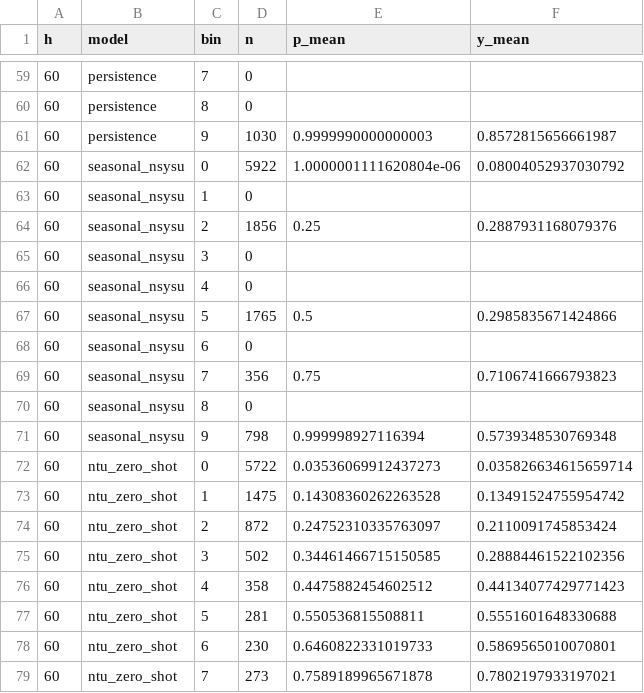
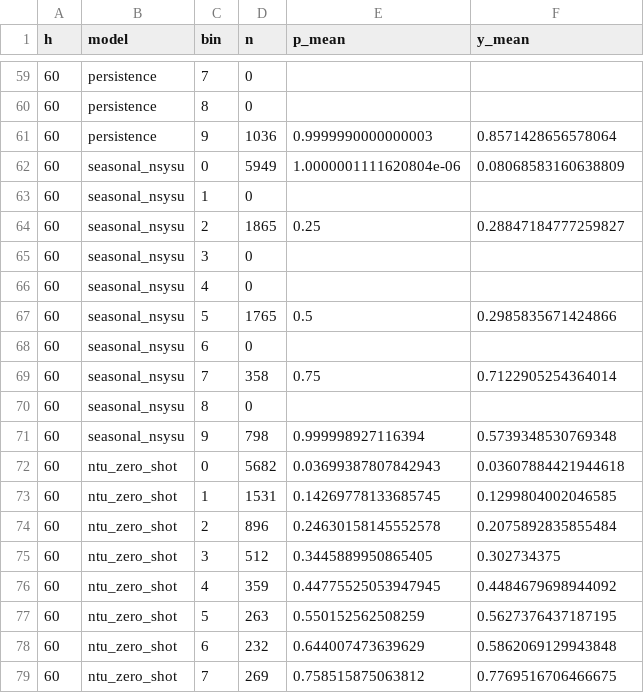
Before and after one commit to alexlin8888/nsysu-youbike-log, a CSV file: analysis/results/model/transfer/transfer_reliability.csv, drawn as a sheet; only a part is shown, gaps mark what is left out; the diff covers the shown part only.

```diff
--- a/analysis/results/model/transfer/transfer_reliability.csv
+++ b/analysis/results/model/transfer/transfer_reliability.csv
@@ -60,6 +60,6 @@ h,model,bin,n,p_mean,y_mean
 60,persistence,8,0,,
-60,persistence,9,1030,0.9999990000000003,0.8572815656661987
-60,seasonal_nsysu,0,5922,1.0000001111620804e-06,0.08004052937030792
+60,persistence,9,1036,0.9999990000000003,0.8571428656578064
+60,seasonal_nsysu,0,5949,1.0000001111620804e-06,0.08068583160638809
 60,seasonal_nsysu,1,0,,
-60,seasonal_nsysu,2,1856,0.25,0.2887931168079376
+60,seasonal_nsysu,2,1865,0.25,0.28847184777259827
 60,seasonal_nsysu,3,0,,
@@ -68,12 +68,12 @@ h,model,bin,n,p_mean,y_mean
 60,seasonal_nsysu,6,0,,
-60,seasonal_nsysu,7,356,0.75,0.7106741666793823
+60,seasonal_nsysu,7,358,0.75,0.7122905254364014
 60,seasonal_nsysu,8,0,,
 60,seasonal_nsysu,9,798,0.999998927116394,0.5739348530769348
-60,ntu_zero_shot,0,5722,0.03536069912437273,0.035826634615659714
-60,ntu_zero_shot,1,1475,0.14308360262263528,0.13491524755954742
-60,ntu_zero_shot,2,872,0.24752310335763097,0.2110091745853424
-60,ntu_zero_shot,3,502,0.34461466715150585,0.28884461522102356
-60,ntu_zero_shot,4,358,0.4475882454602512,0.44134077429771423
-60,ntu_zero_shot,5,281,0.550536815508811,0.5551601648330688
-60,ntu_zero_shot,6,230,0.6460822331019733,0.5869565010070801
-60,ntu_zero_shot,7,273,0.7589189965671878,0.7802197933197021
+60,ntu_zero_shot,0,5682,0.03699387807842943,0.03607884421944618
+60,ntu_zero_shot,1,1531,0.14269778133685745,0.1299804002046585
+60,ntu_zero_shot,2,896,0.24630158145552578,0.2075892835855484
+60,ntu_zero_shot,3,512,0.3445889950865405,0.302734375
+60,ntu_zero_shot,4,359,0.44775525053947945,0.4484679698944092
+60,ntu_zero_shot,5,263,0.550152562508259,0.5627376437187195
+60,ntu_zero_shot,6,232,0.644007473639629,0.5862069129943848
+60,ntu_zero_shot,7,269,0.758515875063812,0.7769516706466675
```
Also changed, not shown: 155 edited cells elsewhere in this file, analysis/results/model/ci/ci_transfer.csv, analysis/results/model/transfer/transfer_metrics.csv, 26 other files.
